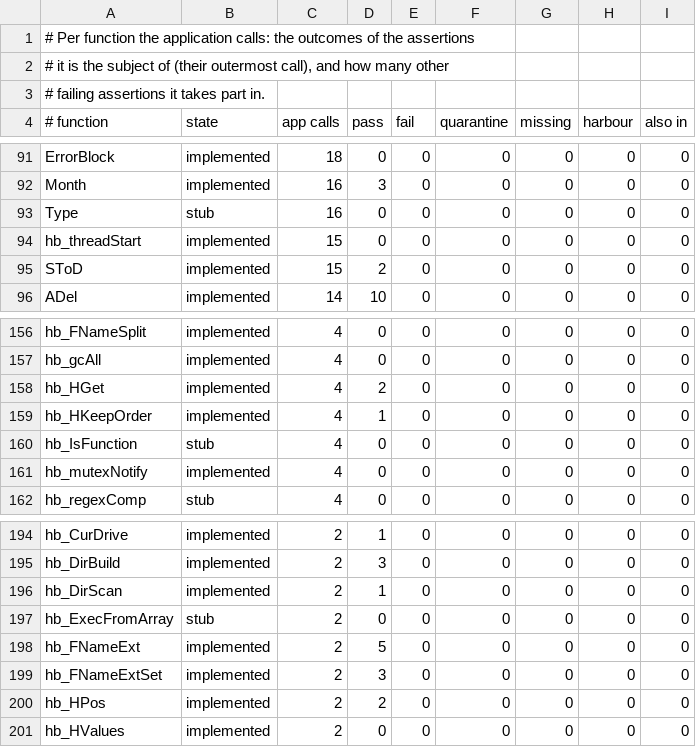
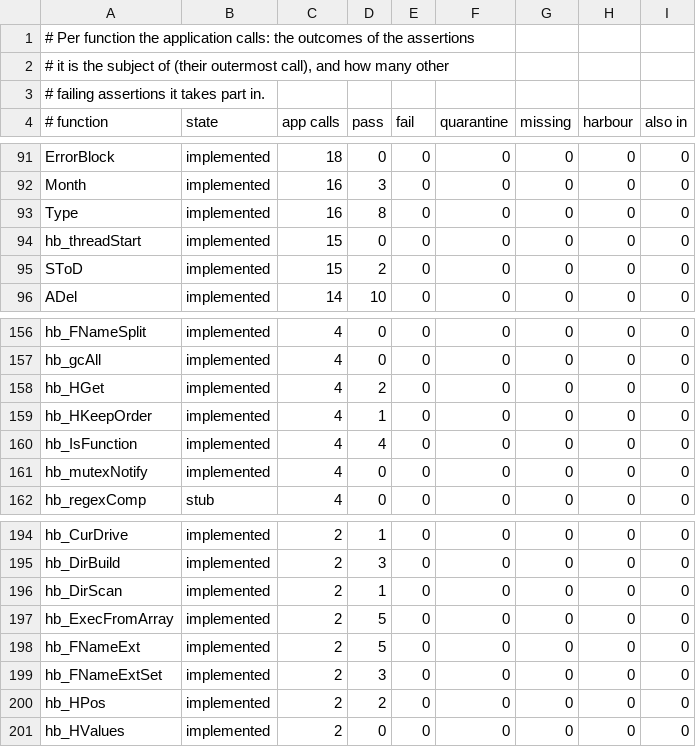
Before and after one commit to ankerdata/harbour-3.2.0core, a TSV file: src/transpiler/rtltest/status.tsv, drawn as a sheet; only a part is shown, gaps mark what is left out.

```diff
--- a/src/transpiler/rtltest/status.tsv
+++ b/src/transpiler/rtltest/status.tsv
@@ -92,3 +92,3 @@ ErrorBlock	implemented	18	0	0	0	0	0	0
 Month	implemented	16	3	0	0	0	0	0
-Type	stub	16	0	0	0	0	0	0
+Type	implemented	16	8	0	0	0	0	0
 hb_threadStart	implemented	15	0	0	0	0	0	0
@@ -159,3 +159,3 @@ hb_HGet	implemented	4	2	0	0	0	0	0
 hb_HKeepOrder	implemented	4	1	0	0	0	0	0
-hb_IsFunction	stub	4	0	0	0	0	0	0
+hb_IsFunction	implemented	4	4	0	0	0	0	0
 hb_mutexNotify	implemented	4	0	0	0	0	0	0
@@ -196,3 +196,3 @@ hb_DirBuild	implemented	2	3	0	0	0	0	0
 hb_DirScan	implemented	2	1	0	0	0	0	0
-hb_ExecFromArray	stub	2	0	0	0	0	0	0
+hb_ExecFromArray	implemented	2	5	0	0	0	0	0
 hb_FNameExt	implemented	2	5	0	0	0	0	0
```
Also changed, not shown: src/transpiler/rtltest/manifest.tsv, 6 other files.
